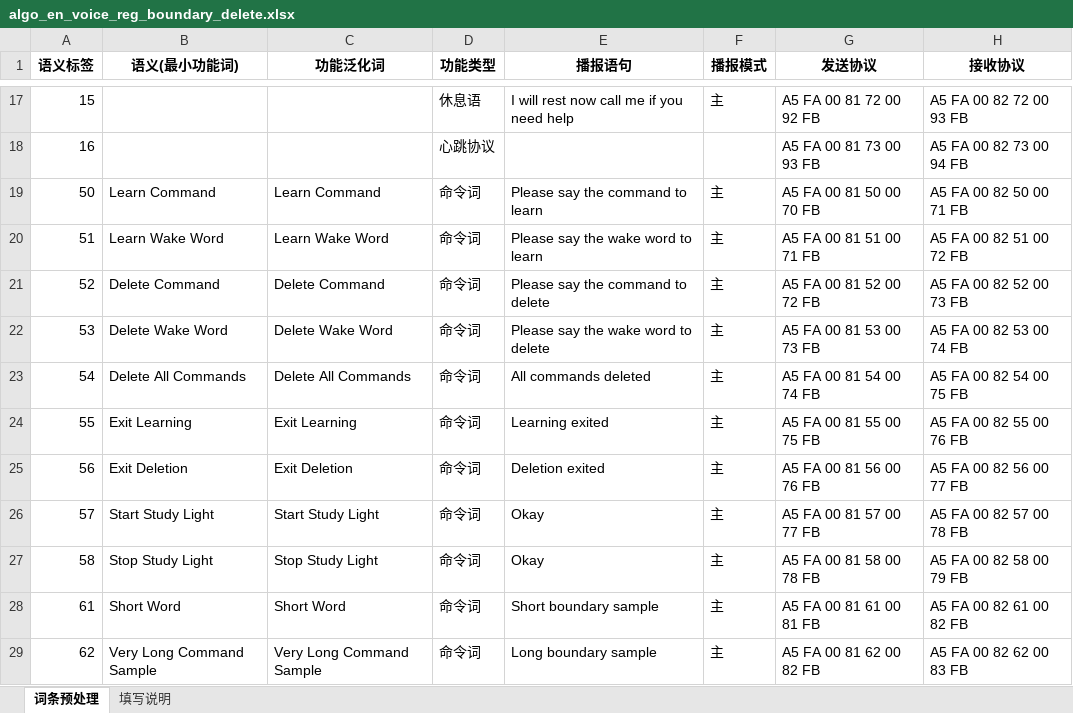
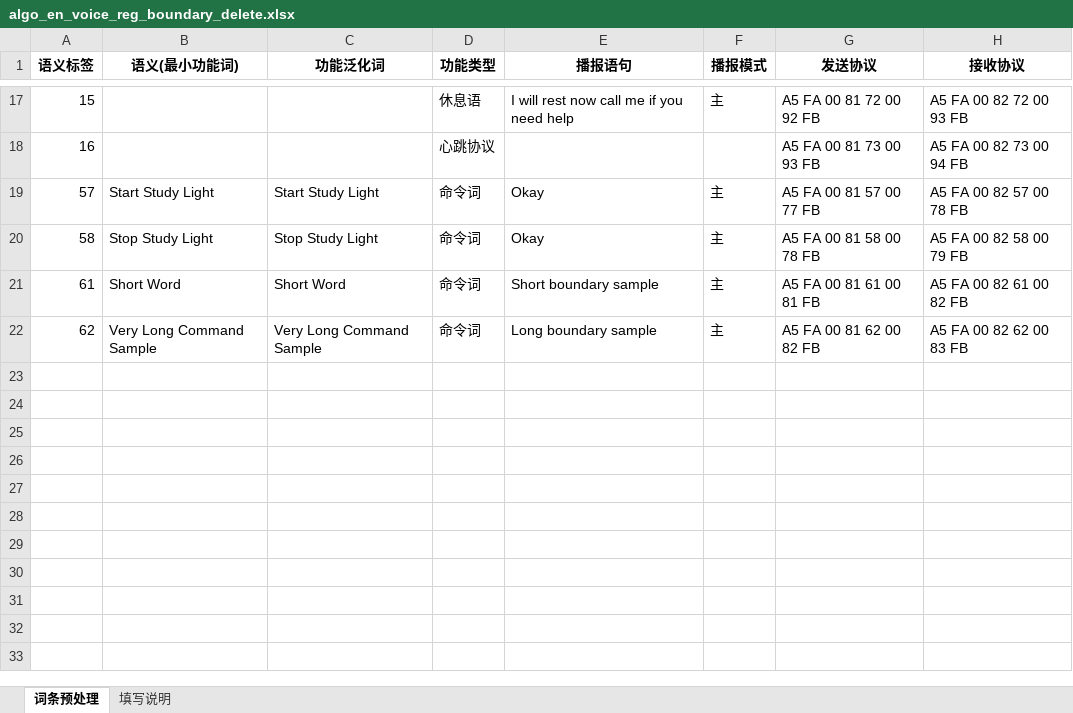
Before and after one commit to zjashanda/mars-belt, an Excel workbook: assets/templates/algo_en_voice_reg_boundary_delete.xlsx, sheet 词条预处理, drawn as a sheet; only a part is shown, gaps mark what is left out; values as stored, in another font and other column widths than the file's, no borders; the diff names each change by its address in the sheet, - before the commit and + after, or states it on an @@ line.

```diff
--- a/assets/templates/algo_en_voice_reg_boundary_delete.xlsx (sheet 词条预处理)
+++ b/assets/templates/algo_en_voice_reg_boundary_delete.xlsx (sheet 词条预处理)
-row 19: 50 | Learn Command | Learn Command | 命令词 | Please say the command to learn | 主 | A5 FA 00 81 50 00 70 FB | A5 FA 00 82 50 00 71 FB
-row 20: 51 | Learn Wake Word | Learn Wake Word | 命令词 | Please say the wake word to learn | 主 | A5 FA 00 81 51 00 71 FB | A5 FA 00 82 51 00 72 FB
-row 21: 52 | Delete Command | Delete Command | 命令词 | Please say the command to delete | 主 | A5 FA 00 81 52 00 72 FB | A5 FA 00 82 52 00 73 FB
-row 22: 53 | Delete Wake Word | Delete Wake Word | 命令词 | Please say the wake word to delete | 主 | A5 FA 00 81 53 00 73 FB | A5 FA 00 82 53 00 74 FB
-row 23: 54 | Delete All Commands | Delete All Commands | 命令词 | All commands deleted | 主 | A5 FA 00 81 54 00 74 FB | A5 FA 00 82 54 00 75 FB
-row 24: 55 | Exit Learning | Exit Learning | 命令词 | Learning exited | 主 | A5 FA 00 81 55 00 75 FB | A5 FA 00 82 55 00 76 FB
-row 25: 56 | Exit Deletion | Exit Deletion | 命令词 | Deletion exited | 主 | A5 FA 00 81 56 00 76 FB | A5 FA 00 82 56 00 77 FB
```
Also changed, not shown: assets/templates/algo_en_full_feature_stateful.xlsx, assets/templates/algo_en_voice_reg_continuous.xlsx, 42 other files.
